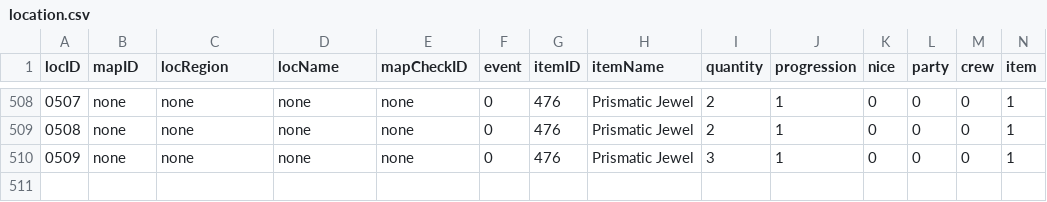
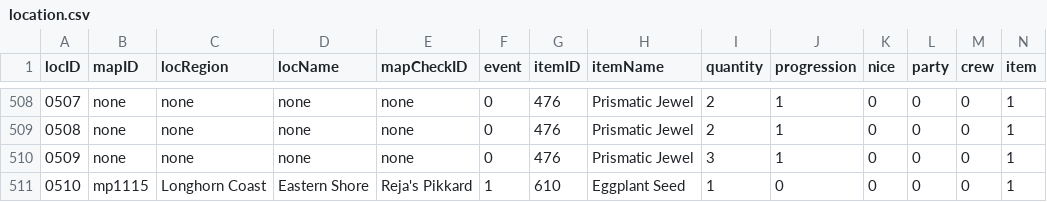
Before and after one commit to junglechief87/Seiren-Shuffle-An-Ys-8-Randomizer-, a CSV file: shared/database/location.csv, drawn as a sheet; only a part is shown, gaps mark what is left out; rows hold the shown columns only; the diff names each change by its address in the sheet, - before the commit and + after, or states it on an @@ line.

Commit message:
event cleanup loc 510 added

```diff
--- a/shared/database/location.csv
+++ b/shared/database/location.csv
+row 511: 0510 | mp1115 | Longhorn Coast | Eastern Shore | Reja's Pikkard | 1 | 610 | Eggplant Seed | 1 | 0 | 0 | 0 | 0 | 1
```
Also changed, not shown: 6 other files.
